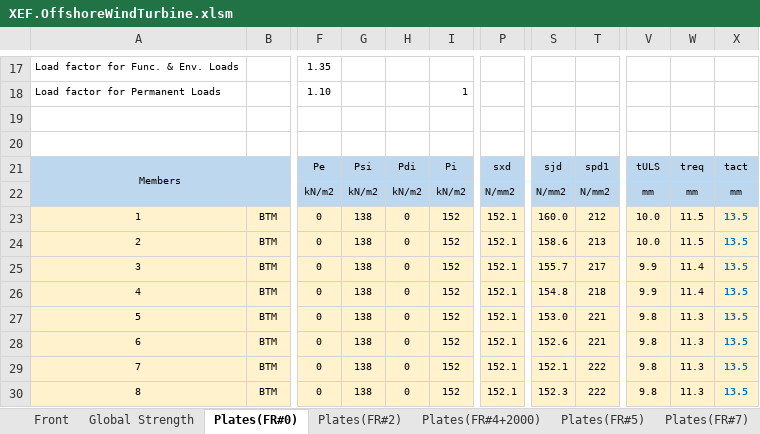
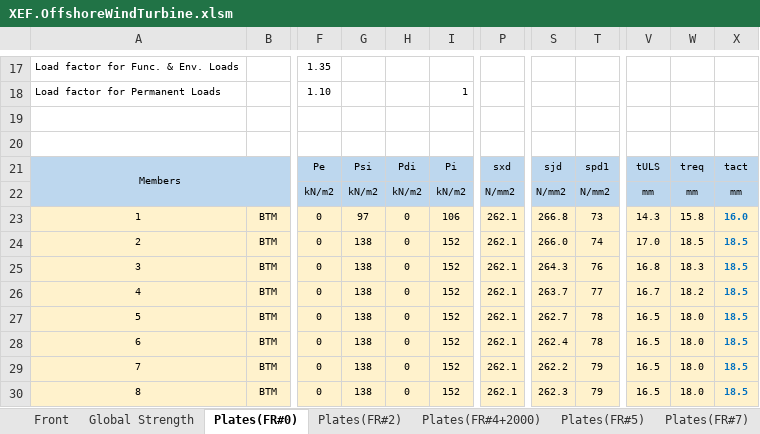
Before and after one commit to wjeongx/EngXExcel, an Excel workbook: XEF.OffshoreWindTurbine.xlsm, sheet Plates(FR#0), drawn as a sheet; only a part is shown, gaps mark what is left out; values as stored, in another font and other column widths than the file's, no borders; charts and pictures and conditional formats not drawn; the diff covers the shown part only; the diff names each change by its address in the sheet, - before the commit and + after, or states it on an @@ line.

Commit message:
15MW Calculation

```diff
--- a/XEF.OffshoreWindTurbine.xlsm (sheet Plates(FR#0))
+++ b/XEF.OffshoreWindTurbine.xlsm (sheet Plates(FR#0))
-G23: 138
+G23: 97
-I23: 152
+I23: 106
-P23:P30: 152.1
+P23:P30: 262.1
-S23: 160.0
+S23: 266.8
-T23: 212
+T23: 73
-V23: 10.0
+V23: 14.3
-W23: 11.5
+W23: 15.8
-X23: 13.5
+X23: 16.0
-S24: 158.6
+S24: 266.0
-T24: 213
+T24: 74
-V24: 10.0
+V24: 17.0
-W24: 11.5
+W24: 18.5
-X24:X30: 13.5
+X24:X30: 18.5
-S25: 155.7
+S25: 264.3
-T25: 217
+T25: 76
-V25: 9.9
+V25: 16.8
-W25: 11.4
+W25: 18.3
-S26: 154.8
+S26: 263.7
-T26: 218
+T26: 77
-V26: 9.9
+V26: 16.7
-W26: 11.4
+W26: 18.2
-S27: 153.0
+S27: 262.7
-T27:T28: 221
+T27:T28: 78
-V27:V30: 9.8
+V27:V30: 16.5
-W27:W30: 11.3
+W27:W30: 18.0
-S28: 152.6
+S28: 262.4
-S29: 152.1
+S29: 262.2
-T29:T30: 222
+T29:T30: 79
-S30: 152.3
+S30: 262.3
```
Also changed, not shown: 442 edited cells, cell formats and merged cells elsewhere in this sheet.
